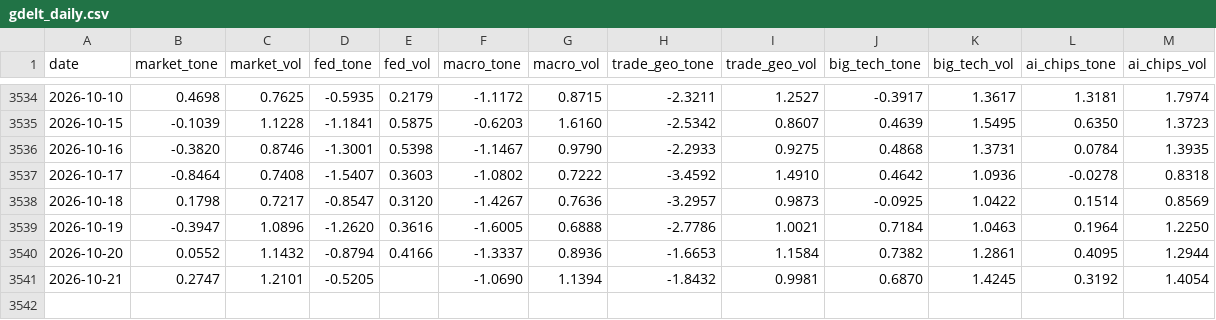
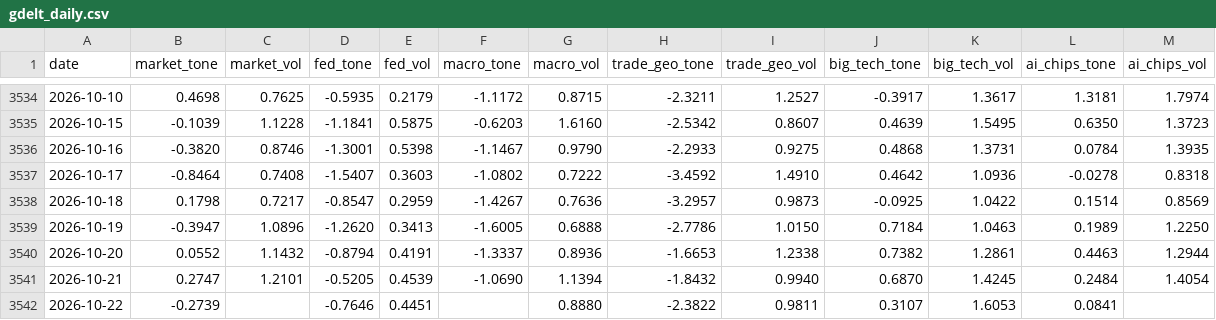
Before and after one commit to therbn12/nas100-data-relay, a CSV file: data/gdelt_daily.csv, drawn as a sheet; only a part is shown, gaps mark what is left out.

Commit message:
data refresh 2026-10-23T10:04:01Z

```diff
--- a/data/gdelt_daily.csv
+++ b/data/gdelt_daily.csv
@@ -3537,5 +3537,6 @@ date,market_tone,market_vol,fed_tone,fed_vol,macro_tone,macro_vol,trade_geo_tone
 2026-10-17,-0.8464,0.7408,-1.5407,0.3603,-1.0802,0.7222,-3.4592,1.4910,0.4642,1.0936,-0.0278,0.8318
-2026-10-18,0.1798,0.7217,-0.8547,0.3120,-1.4267,0.7636,-3.2957,0.9873,-0.0925,1.0422,0.1514,0.8569
-2026-10-19,-0.3947,1.0896,-1.2620,0.3616,-1.6005,0.6888,-2.7786,1.0021,0.7184,1.0463,0.1964,1.2250
-2026-10-20,0.0552,1.1432,-0.8794,0.4166,-1.3337,0.8936,-1.6653,1.1584,0.7382,1.2861,0.4095,1.2944
-2026-10-21,0.2747,1.2101,-0.5205,,-1.0690,1.1394,-1.8432,0.9981,0.6870,1.4245,0.3192,1.4054
+2026-10-18,0.1798,0.7217,-0.8547,0.2959,-1.4267,0.7636,-3.2957,0.9873,-0.0925,1.0422,0.1514,0.8569
+2026-10-19,-0.3947,1.0896,-1.2620,0.3413,-1.6005,0.6888,-2.7786,1.0150,0.7184,1.0463,0.1989,1.2250
+2026-10-20,0.0552,1.1432,-0.8794,0.4191,-1.3337,0.8936,-1.6653,1.2338,0.7382,1.2861,0.4463,1.2944
+2026-10-21,0.2747,1.2101,-0.5205,0.4539,-1.0690,1.1394,-1.8432,0.9940,0.6870,1.4245,0.2484,1.4054
+2026-10-22,-0.2739,,-0.7646,0.4451,,0.8880,-2.3822,0.9811,0.3107,1.6053,0.0841,
```
